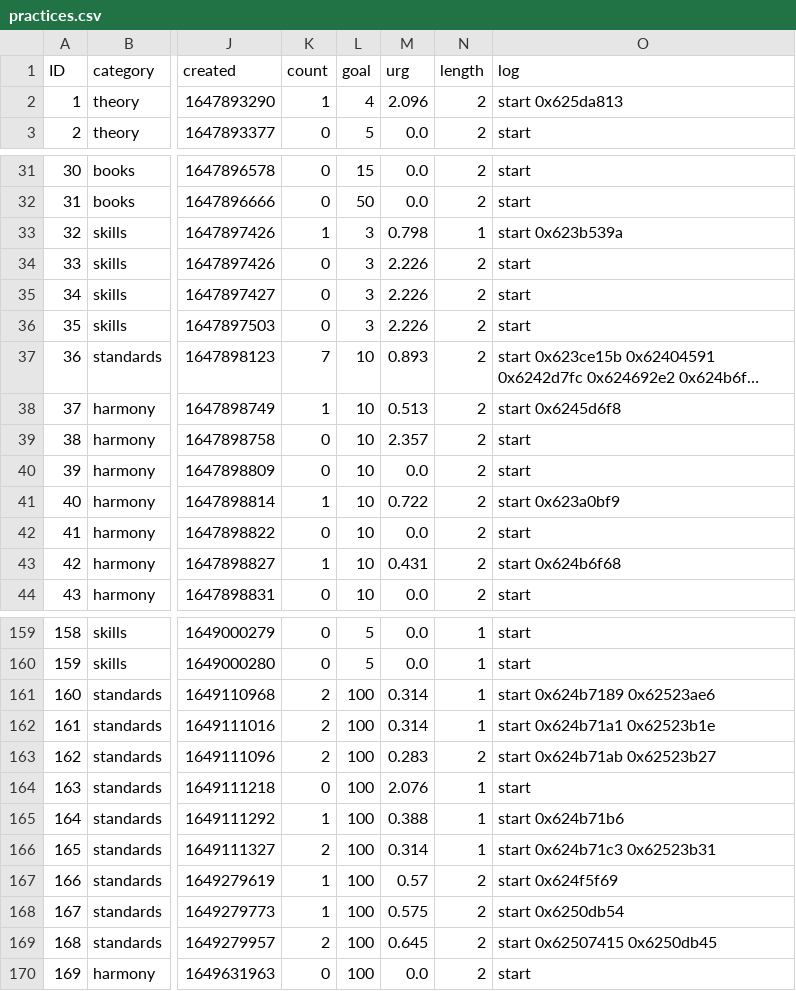
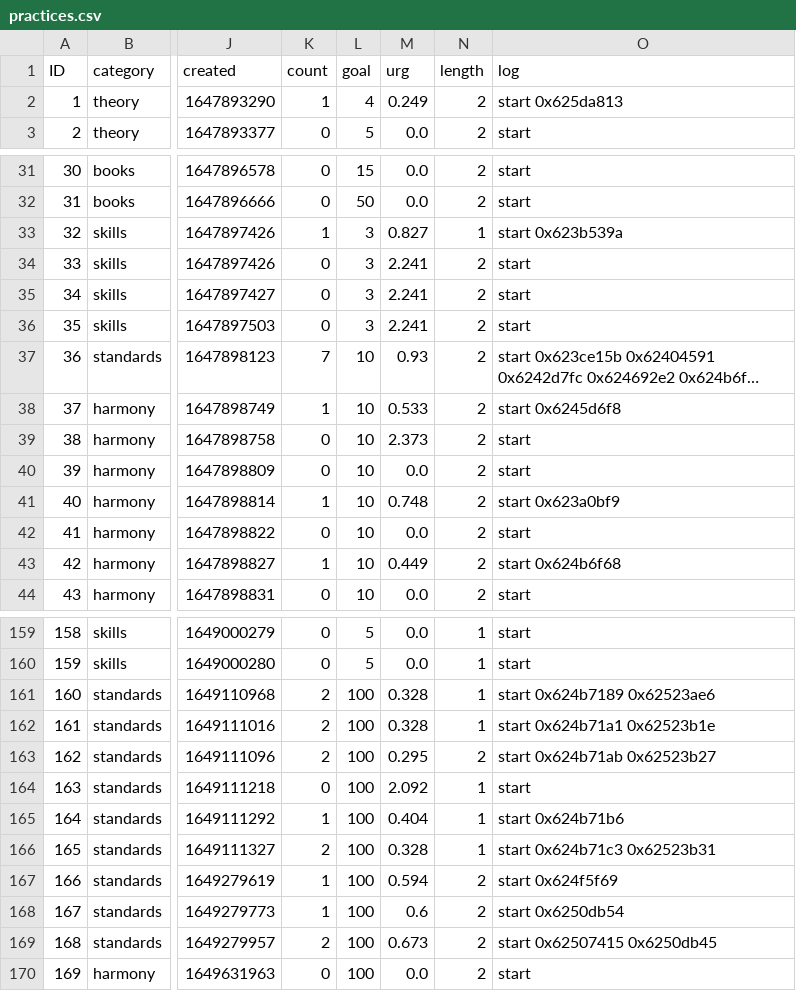
Before and after one commit to matias-ceau/ppp, a CSV file: practices.csv, drawn as a sheet; only a part is shown, gaps mark what is left out; long unchanged cells end in …; the diff covers the shown part only; the diff names each change by its address in the sheet, - before the commit and + after, or states it on an @@ line.

```diff
--- a/practices.csv
+++ b/practices.csv
-M2 (urg): 2.096
+M2 (urg): 0.249
-M33 (urg): 0.798
+M33 (urg): 0.827
-M34:M36 (urg): 2.226
+M34:M36 (urg): 2.241
-M37 (urg): 0.893
+M37 (urg): 0.93
-M38 (urg): 0.513
+M38 (urg): 0.533
-M39 (urg): 2.357
+M39 (urg): 2.373
-M41 (urg): 0.722
+M41 (urg): 0.748
-M43 (urg): 0.431
+M43 (urg): 0.449
-M161:M162 (urg): 0.314
+M161:M162 (urg): 0.328
-M163 (urg): 0.283
+M163 (urg): 0.295
-M164 (urg): 2.076
+M164 (urg): 2.092
-M165 (urg): 0.388
+M165 (urg): 0.404
-M166 (urg): 0.314
+M166 (urg): 0.328
-M167 (urg): 0.57
+M167 (urg): 0.594
-M168 (urg): 0.575
+M168 (urg): 0.6
-M169 (urg): 0.645
+M169 (urg): 0.673
```
Also changed, not shown: 18 edited cells elsewhere in this file, 1 other file.
